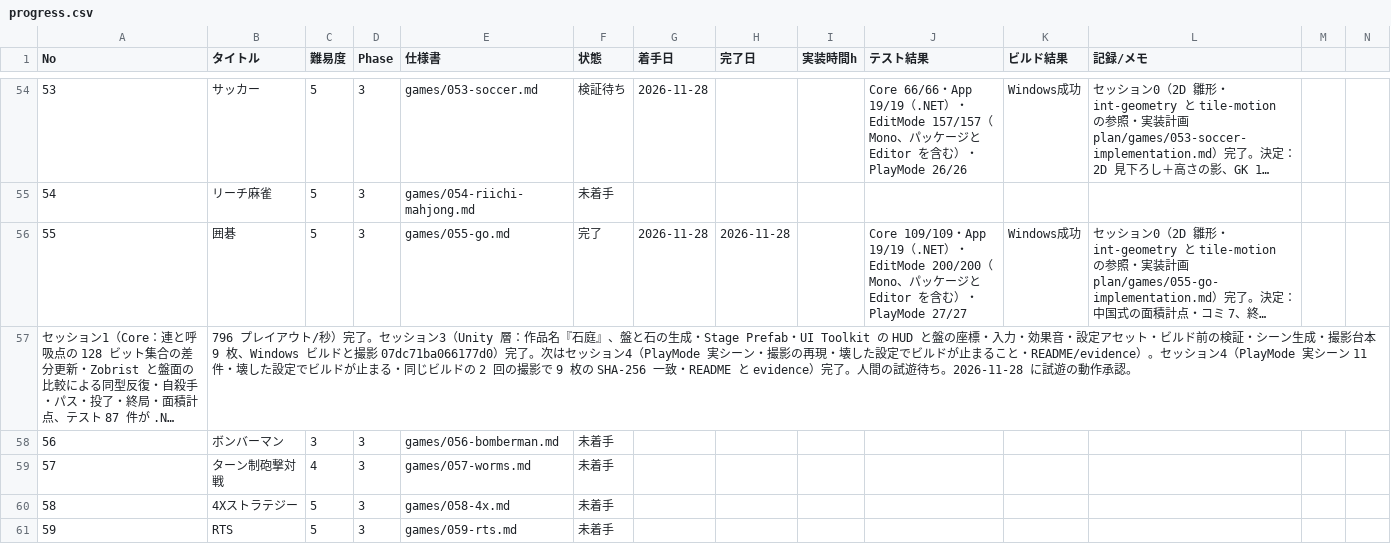
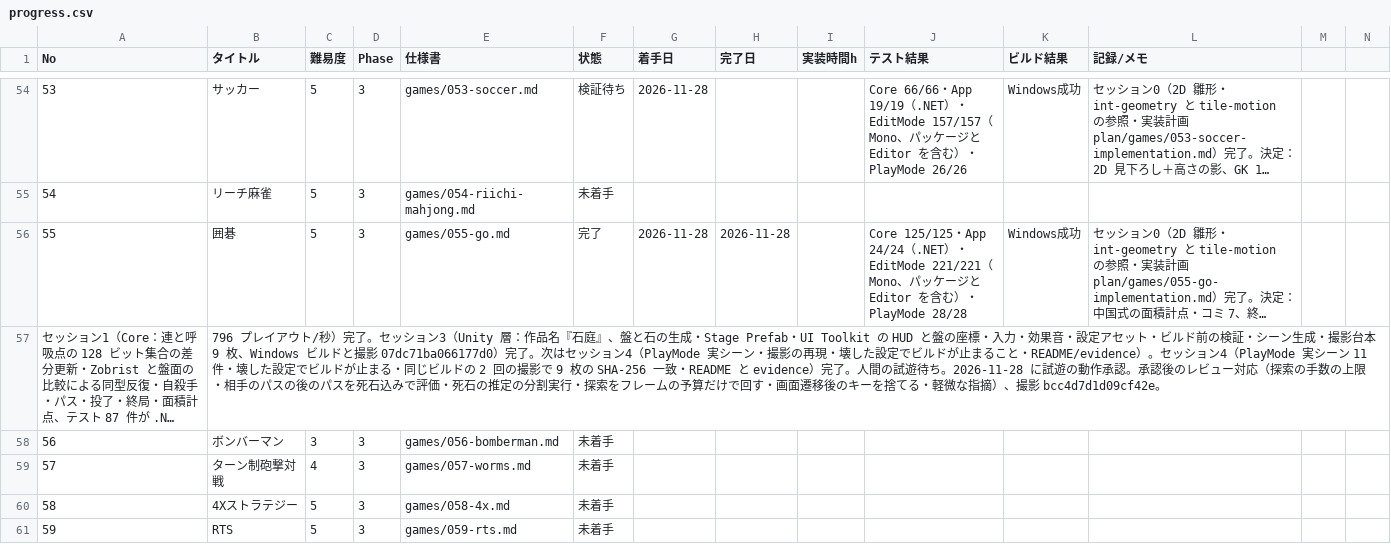
Before and after one commit to srndpty/unity-100games, a CSV file: plan/progress.csv, drawn as a sheet; only a part is shown, gaps mark what is left out; long unchanged cells end in …; the diff names each change by its address in the sheet, - before the commit and + after, or states it on an @@ line.

```diff
--- a/plan/progress.csv
+++ b/plan/progress.csv
-J56 (テスト結果): Core 109/109・App 19/19（.NET）・EditMode 200/200（Mono、パッケージと Editor を含む）・PlayMode 27/27
+J56 (テスト結果): Core 125/125・App 24/24（.NET）・EditMode 221/221（Mono、パッケージと Editor を含む）・PlayMode 28/28
-B57 (タイトル): …作承認。
+B57 (タイトル): …作承認。承認後のレビュー対応（探索の手数の上限・相手のパスの後のパスを死石込みで評価・死石の推定の分割実行・探索をフレームの予算だけで回す・画面遷移後のキーを捨てる・軽微な指摘）、撮影 bcc4d7d1d09cf42e。
```
Also changed, not shown: 38 other files.
